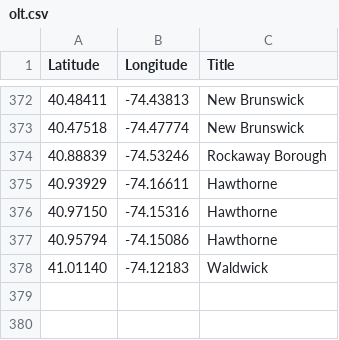
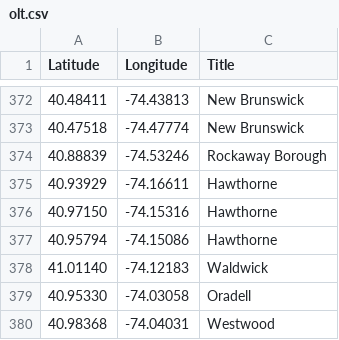
Before and after one commit to Bobcat00/olt_nj, a CSV file: olt.csv, drawn as a sheet; only a part is shown, gaps mark what is left out.

Commit message:
Add Oradell and Westwood

```diff
--- a/olt.csv
+++ b/olt.csv
@@ -378 +378,3 @@
 41.01140,-74.12183,Waldwick
+40.95330,-74.03058,Oradell
+40.98368,-74.04031,Westwood
```
